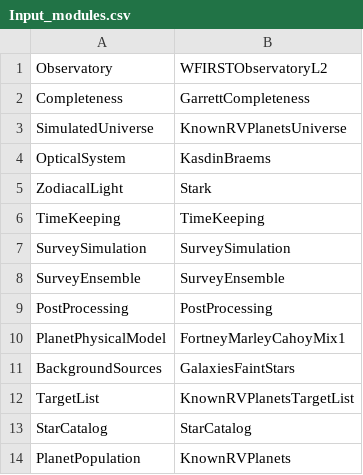
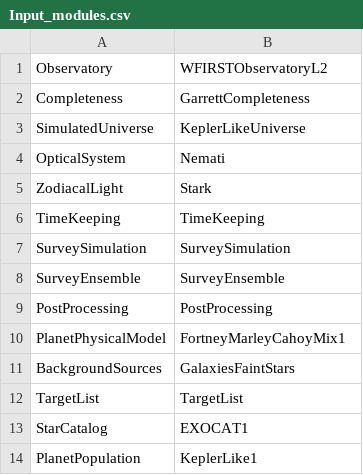
Before and after one commit to astropatel/EXOSIMS-Testing, a CSV file: SimResults/Input_modules.csv, drawn as a sheet.

```diff
--- a/SimResults/Input_modules.csv
+++ b/SimResults/Input_modules.csv
@@ -2,4 +2,4 @@ Observatory,WFIRSTObservatoryL2
 Completeness,GarrettCompleteness
-SimulatedUniverse,KnownRVPlanetsUniverse
-OpticalSystem,KasdinBraems
+SimulatedUniverse,KeplerLikeUniverse
+OpticalSystem,Nemati
 ZodiacalLight,Stark
@@ -11,4 +11,4 @@ PlanetPhysicalModel,FortneyMarleyCahoyMix1
 BackgroundSources,GalaxiesFaintStars
-TargetList,KnownRVPlanetsTargetList
-StarCatalog,StarCatalog
-PlanetPopulation,KnownRVPlanets
+TargetList,TargetList
+StarCatalog,EXOCAT1
+PlanetPopulation,KeplerLike1
```
Also changed, not shown: SimResults/Input_leftover_params.csv, SimResults/Input_starlightSuppressionSystems.csv, 48 other files.
